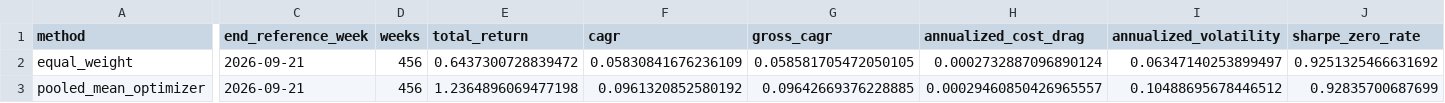
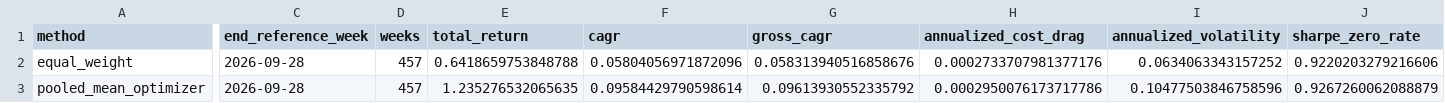
Before and after one commit to GavinHuang0/global-macro-regime-allocation, a CSV file: results/live/m02_weekly/performance_summary.csv, drawn as a sheet; only a part is shown, gaps mark what is left out; the diff covers the shown part only; the diff names each change by its address in the sheet, - before the commit and + after, or states it on an @@ line.

```diff
--- a/results/live/m02_weekly/performance_summary.csv
+++ b/results/live/m02_weekly/performance_summary.csv
-C2:C3 (end_reference_week): 2026-09-21
+C2:C3 (end_reference_week): 2026-09-28
-D2:D3 (weeks): 456
+D2:D3 (weeks): 457
-E2 (total_return): 0.6437300728839472
+E2 (total_return): 0.6418659753848788
-F2 (cagr): 0.05830841676236109
+F2 (cagr): 0.05804056971872096
-G2 (gross_cagr): 0.058581705472050105
+G2 (gross_cagr): 0.058313940516858676
-H2 (annualized_cost_drag): 0.0002732887096890124
+H2 (annualized_cost_drag): 0.0002733707981377176
-I2 (annualized_volatility): 0.06347140253899497
+I2 (annualized_volatility): 0.0634063343157252
-J2 (sharpe_zero_rate): 0.9251325466631692
+J2 (sharpe_zero_rate): 0.9220203279216606
-E3 (total_return): 1.2364896069477198
+E3 (total_return): 1.235276532065635
-F3 (cagr): 0.0961320852580192
+F3 (cagr): 0.09584429790598614
-G3 (gross_cagr): 0.09642669376228885
+G3 (gross_cagr): 0.09613930552335792
-H3 (annualized_cost_drag): 0.00029460850426965557
+H3 (annualized_cost_drag): 0.0002950076173717786
-I3 (annualized_volatility): 0.10488695678446512
+I3 (annualized_volatility): 0.10477503846758596
-J3 (sharpe_zero_rate): 0.92835700687699
+J3 (sharpe_zero_rate): 0.9267260062088879
```
Also changed, not shown: 56 edited cells elsewhere in this file, 3 other files.
